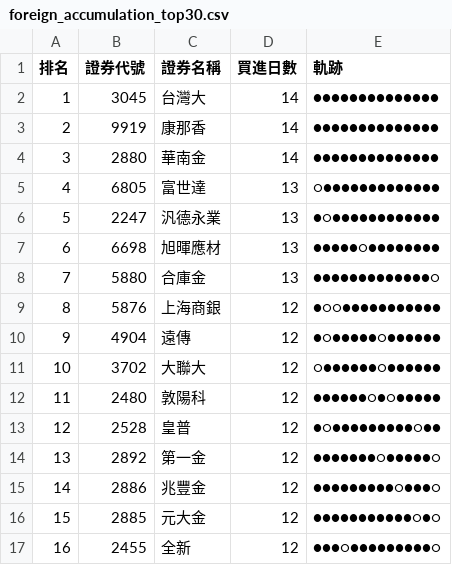
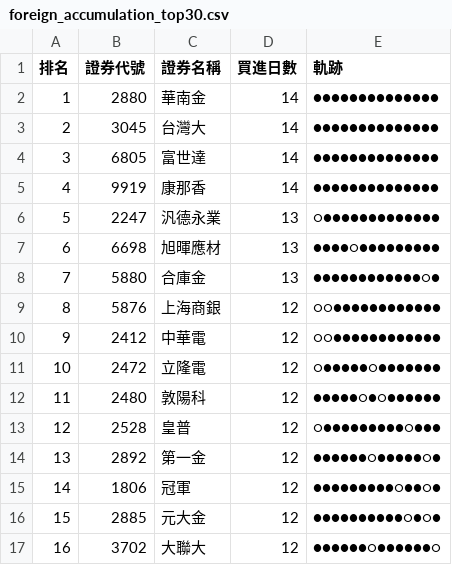
Before and after one commit to SongChiChuang/tw-stock-flow, a CSV file: reports/accumulation/foreign_accumulation_top30.csv, drawn as a sheet; only a part is shown; the diff covers the shown part only.

```diff
--- a/reports/accumulation/foreign_accumulation_top30.csv
+++ b/reports/accumulation/foreign_accumulation_top30.csv
@@ -1,17 +1,17 @@
 排名,證券代號,證券名稱,買進日數,軌跡
-1,3045,台灣大,14,●●●●●●●●●●●●●●
-2,9919,康那香,14,●●●●●●●●●●●●●●
-3,2880,華南金,14,●●●●●●●●●●●●●●
-4,6805,富世達,13,○●●●●●●●●●●●●●
-5,2247,汎德永業,13,●○●●●●●●●●●●●●
-6,6698,旭暉應材,13,●●●●●○●●●●●●●●
-7,5880,合庫金,13,●●●●●●●●●●●●●○
-8,5876,上海商銀,12,●○○●●●●●●●●●●●
-9,4904,遠傳,12,●○●●●●●○●●●●●●
-10,3702,大聯大,12,○●●●●●●○●●●●●●
-11,2480,敦陽科,12,●●●●●●○●○●●●●●
-12,2528,皇普,12,●○●●●●●●●●●○●●
-13,2892,第一金,12,●●●●●●●○●●●●●○
-14,2886,兆豐金,12,●●●●●●●●●○●●●○
-15,2885,元大金,12,●●●●●●●●●●●○●○
-16,2455,全新,12,●●●○●●●●●●●●●○
+1,2880,華南金,14,●●●●●●●●●●●●●●
+2,3045,台灣大,14,●●●●●●●●●●●●●●
+3,6805,富世達,14,●●●●●●●●●●●●●●
+4,9919,康那香,14,●●●●●●●●●●●●●●
+5,2247,汎德永業,13,○●●●●●●●●●●●●●
+6,6698,旭暉應材,13,●●●●○●●●●●●●●●
+7,5880,合庫金,13,●●●●●●●●●●●●○●
+8,5876,上海商銀,12,○○●●●●●●●●●●●●
+9,2412,中華電,12,○○●●●●●●●●●●●●
+10,2472,立隆電,12,○●●●●●○●●●●●●●
+11,2480,敦陽科,12,●●●●●○●○●●●●●●
+12,2528,皇普,12,○●●●●●●●●●○●●●
+13,2892,第一金,12,●●●●●●○●●●●●○●
+14,1806,冠軍,12,●●●●●●●●●○●●○●
+15,2885,元大金,12,●●●●●●●●●●○●○●
+16,3702,大聯大,12,●●●●●●○●●●●●●○
```
Also changed, not shown: 45 edited cells elsewhere in this file, reports/streak/foreign_streak_top30.csv, 7 other files.
